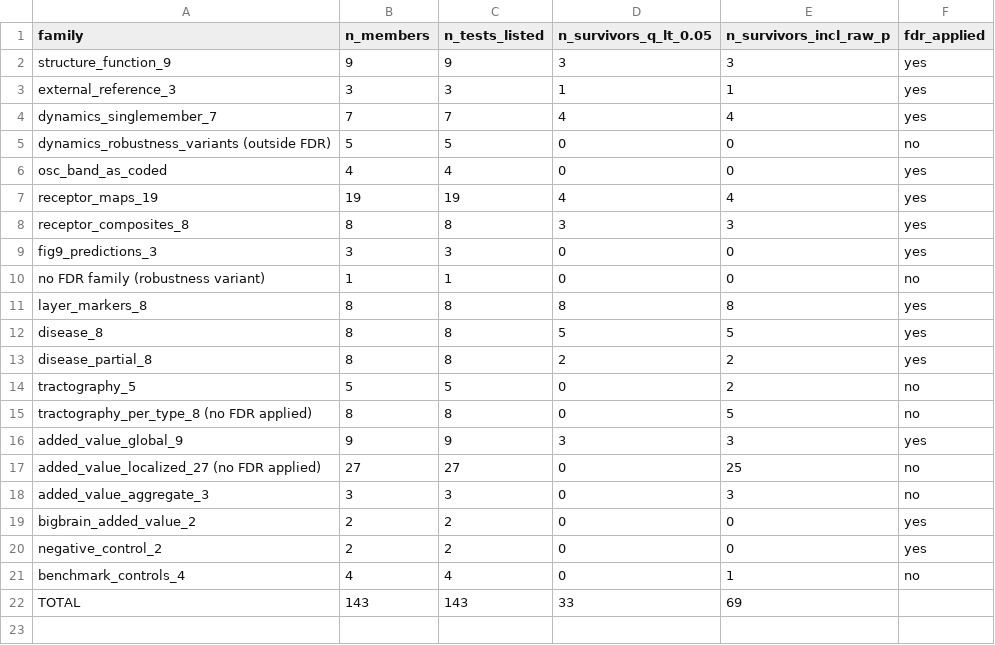
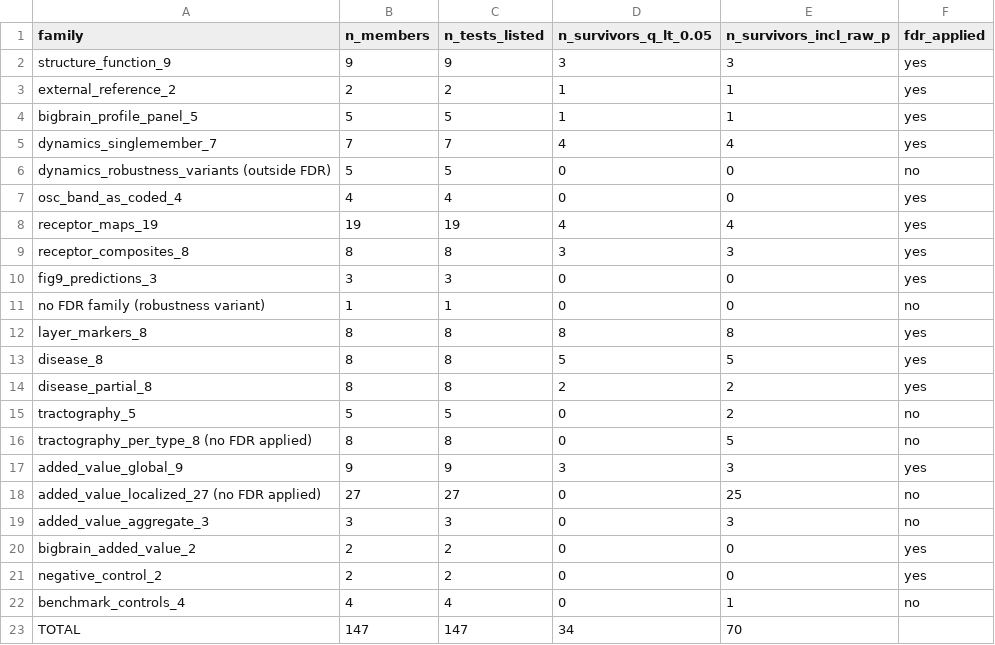
Before and after one commit to bcom-foundation/bcom-collab-cyto7, a CSV file: results/tables/review_response/rr2_table/survivor_census.csv, drawn as a sheet.

```diff
--- a/results/tables/review_response/rr2_table/survivor_census.csv
+++ b/results/tables/review_response/rr2_table/survivor_census.csv
@@ -2,6 +2,7 @@ family,n_members,n_tests_listed,n_survivors_q_lt_0.05,n_survivors_incl_raw_p,fdr
 structure_function_9,9,9,3,3,yes
-external_reference_3,3,3,1,1,yes
+external_reference_2,2,2,1,1,yes
+bigbrain_profile_panel_5,5,5,1,1,yes
 dynamics_singlemember_7,7,7,4,4,yes
 dynamics_robustness_variants (outside FDR),5,5,0,0,no
-osc_band_as_coded,4,4,0,0,yes
+osc_band_as_coded_4,4,4,0,0,yes
 receptor_maps_19,19,19,4,4,yes
@@ -21,2 +22,2 @@ negative_control_2,2,2,0,0,yes
 benchmark_controls_4,4,4,0,1,no
-TOTAL,143,143,33,69,
+TOTAL,147,147,34,70,
```
Also changed, not shown: results/tables/review_response/rr2_table/discrepancies.csv, results/tables/review_response/rr2_table/outcome_table.csv, 13 other files.
